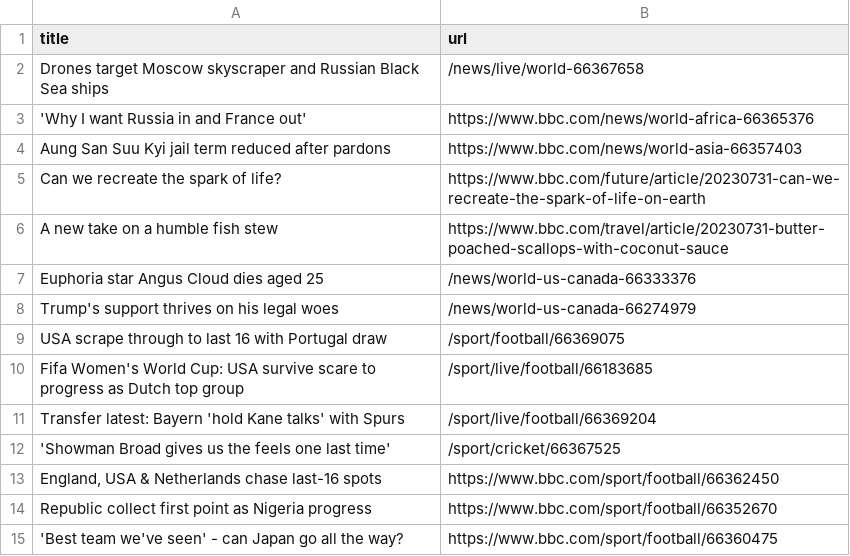
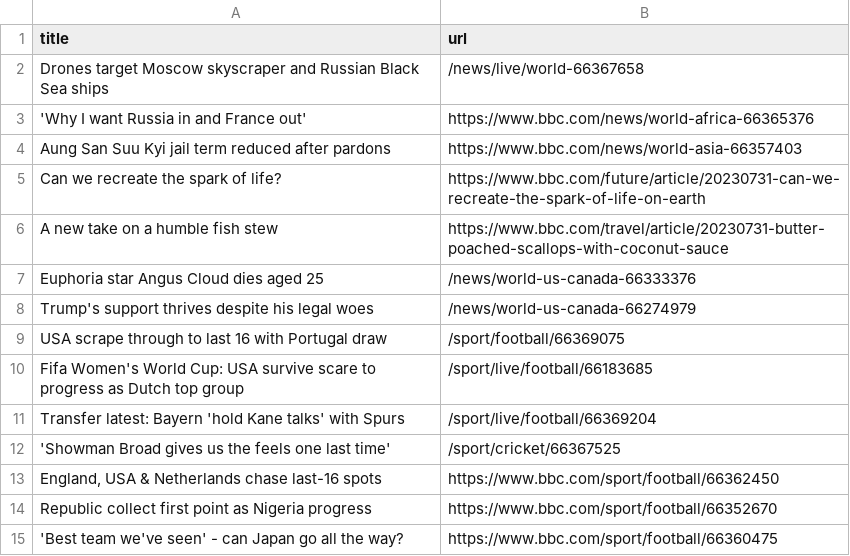
Before and after one commit to ramanshreya/automatic-scraper, a CSV file: bbc.csv, drawn as a sheet; only a part is shown.

```diff
--- a/bbc.csv
+++ b/bbc.csv
@@ -7,3 +7,3 @@ A new take on a humble fish stew,https://www.bbc.com/travel/article/20230731-but
 Euphoria star Angus Cloud dies aged 25,/news/world-us-canada-66333376
-Trump's support thrives on his legal woes,/news/world-us-canada-66274979
+Trump's support thrives despite his legal woes,/news/world-us-canada-66274979
 USA scrape through to last 16 with Portugal draw,/sport/football/66369075
```
